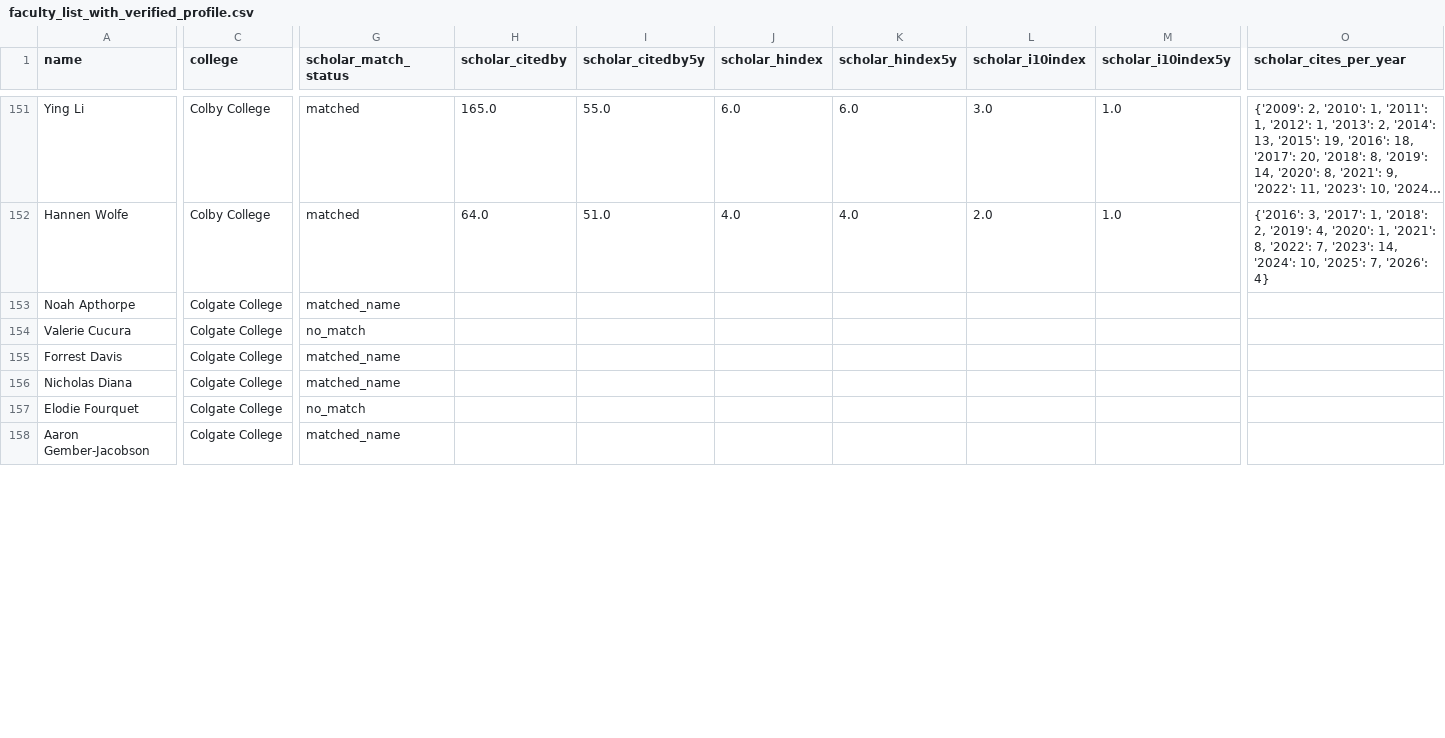
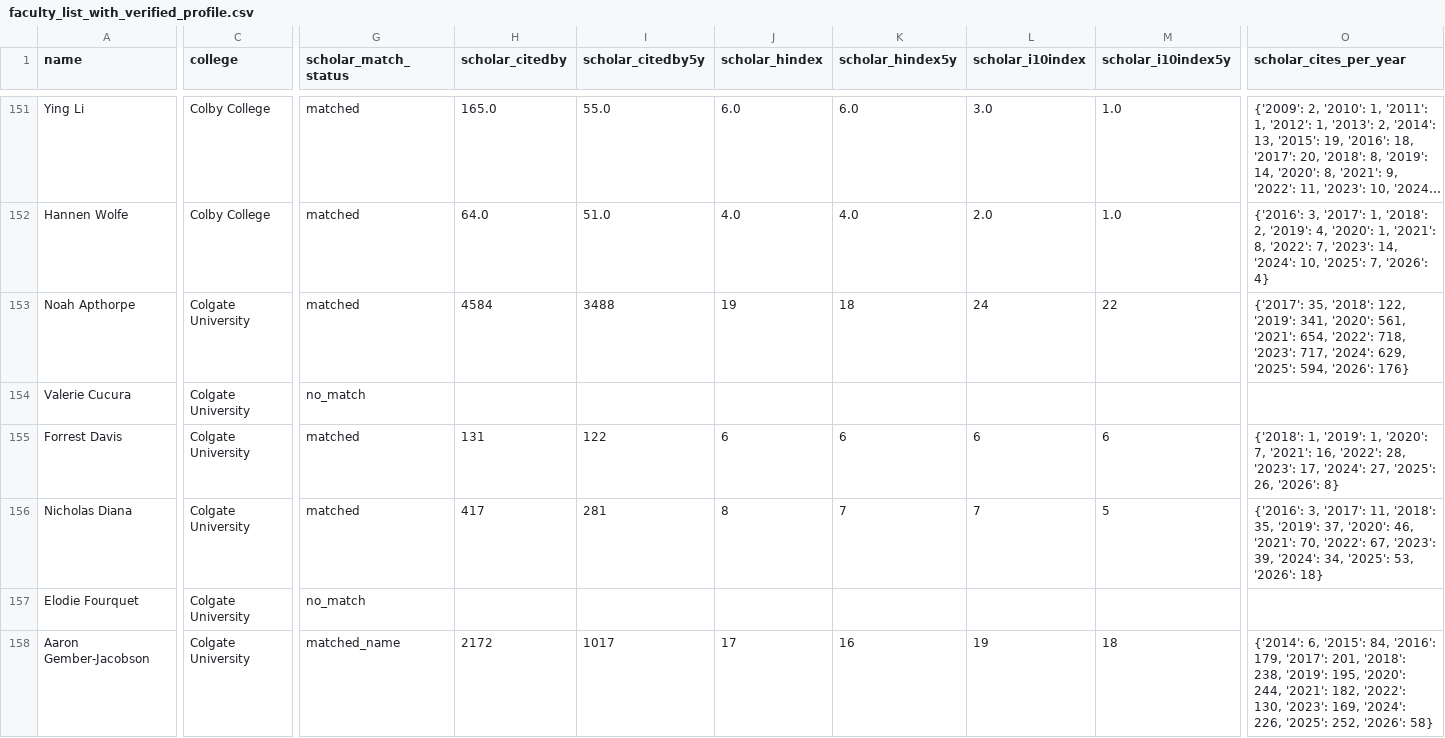
Before and after one commit to dzungvpham/cslac, a CSV file: data/faculty_list_with_verified_profile.csv, drawn as a sheet; only a part is shown, gaps mark what is left out; long unchanged cells end in …; the diff covers the shown part only; the diff names each change by its address in the sheet, - before the commit and + after, or states it on an @@ line.

Commit message:
Add website and fix Colgate name

```diff
--- a/data/faculty_list_with_verified_profile.csv
+++ b/data/faculty_list_with_verified_profile.csv
-C153:C158 (college): Colgate College
+C153:C158 (college): Colgate University
-G153 (scholar_match_status): matched_name
+G153 (scholar_match_status): matched
-H153 (scholar_citedby): (empty)
+H153 (scholar_citedby): 4584
-I153 (scholar_citedby5y): (empty)
+I153 (scholar_citedby5y): 3488
-J153 (scholar_hindex): (empty)
+J153 (scholar_hindex): 19
-K153 (scholar_hindex5y): (empty)
+K153 (scholar_hindex5y): 18
-L153 (scholar_i10index): (empty)
+L153 (scholar_i10index): 24
-M153 (scholar_i10index5y): (empty)
+M153 (scholar_i10index5y): 22
-O153 (scholar_cites_per_year): (empty)
+O153 (scholar_cites_per_year): {'2017': 35, '2018': 122, '2019': 341, '2020': 561, '2021': 654, '2022': 718, '2023': 717, '2024': 629, '2025': 594, '2026': 176}
-G155:G156 (scholar_match_status): matched_name
+G155:G156 (scholar_match_status): matched
-H155 (scholar_citedby): (empty)
+H155 (scholar_citedby): 131
-I155 (scholar_citedby5y): (empty)
+I155 (scholar_citedby5y): 122
-J155 (scholar_hindex): (empty)
+J155 (scholar_hindex): 6
-K155 (scholar_hindex5y): (empty)
+K155 (scholar_hindex5y): 6
-L155 (scholar_i10index): (empty)
+L155 (scholar_i10index): 6
-M155 (scholar_i10index5y): (empty)
+M155 (scholar_i10index5y): 6
-O155 (scholar_cites_per_year): (empty)
+O155 (scholar_cites_per_year): {'2018': 1, '2019': 1, '2020': 7, '2021': 16, '2022': 28, '2023': 17, '2024': 27, '2025': 26, '2026': 8}
-H156 (scholar_citedby): (empty)
+H156 (scholar_citedby): 417
-I156 (scholar_citedby5y): (empty)
+I156 (scholar_citedby5y): 281
-J156 (scholar_hindex): (empty)
+J156 (scholar_hindex): 8
-K156 (scholar_hindex5y): (empty)
+K156 (scholar_hindex5y): 7
-L156 (scholar_i10index): (empty)
+L156 (scholar_i10index): 7
-M156 (scholar_i10index5y): (empty)
+M156 (scholar_i10index5y): 5
-O156 (scholar_cites_per_year): (empty)
+O156 (scholar_cites_per_year): {'2016': 3, '2017': 11, '2018': 35, '2019': 37, '2020': 46, '2021': 70, '2022': 67, '2023': 39, '2024': 34, '2025': 53, '2026': 18}
-H158 (scholar_citedby): (empty)
+H158 (scholar_citedby): 2172
-I158 (scholar_citedby5y): (empty)
+I158 (scholar_citedby5y): 1017
-J158 (scholar_hindex): (empty)
+J158 (scholar_hindex): 17
-K158 (scholar_hindex5y): (empty)
+K158 (scholar_hindex5y): 16
-L158 (scholar_i10index): (empty)
+L158 (scholar_i10index): 19
-M158 (scholar_i10index5y): (empty)
+M158 (scholar_i10index5y): 18
-O158 (scholar_cites_per_year): (empty)
+O158 (scholar_cites_per_year): {'2014': 6, '2015': 84, '2016': 179, '2017': 201, '2018': 238, '2019': 195, '2020': 244, '2021': 182, '2022': 130, '2023': 169, '2024': 226, '2025': 252, '2026': 58}
```
Also changed, not shown: 100 edited cells elsewhere in this file, data/colleges.csv, data/faculty_list.csv, 8 other files.
